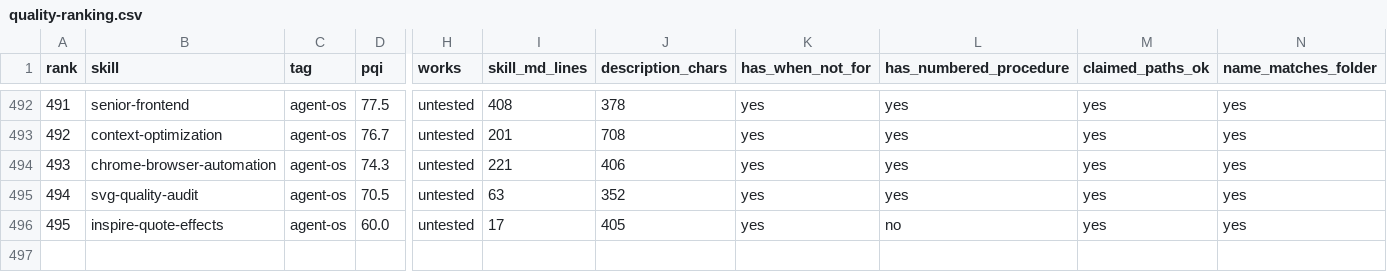
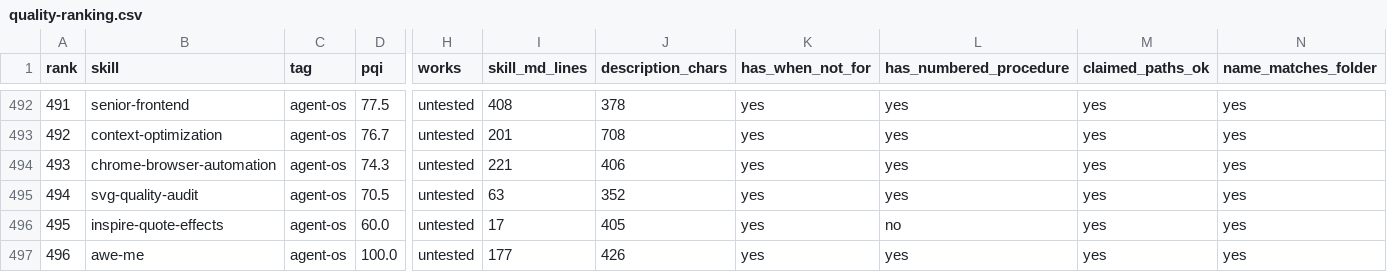
Before and after one commit to kazimrmerchant/agent-skills, a CSV file: docs/quality-ranking.csv, drawn as a sheet; only a part is shown, gaps mark what is left out; rows hold the shown columns only; the diff names each change by its address in the sheet, - before the commit and + after, or states it on an @@ line.

```diff
--- a/docs/quality-ranking.csv
+++ b/docs/quality-ranking.csv
+row 497: 496 | awe-me | agent-os | 100.0 | untested | 177 | 426 | yes | yes | yes | yes
```
Also changed, not shown: 14 other files.
